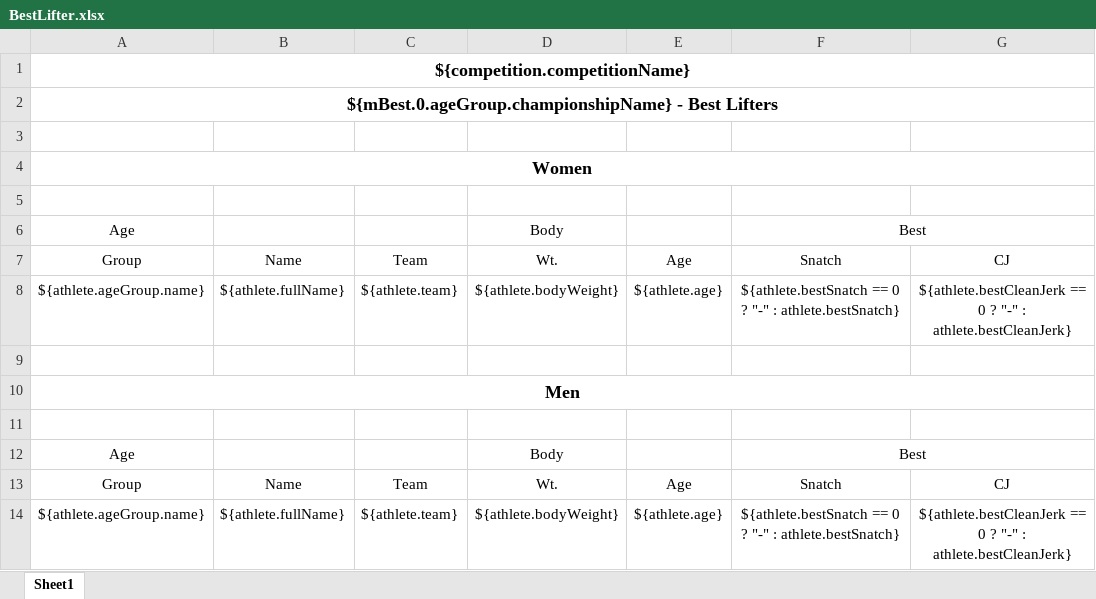
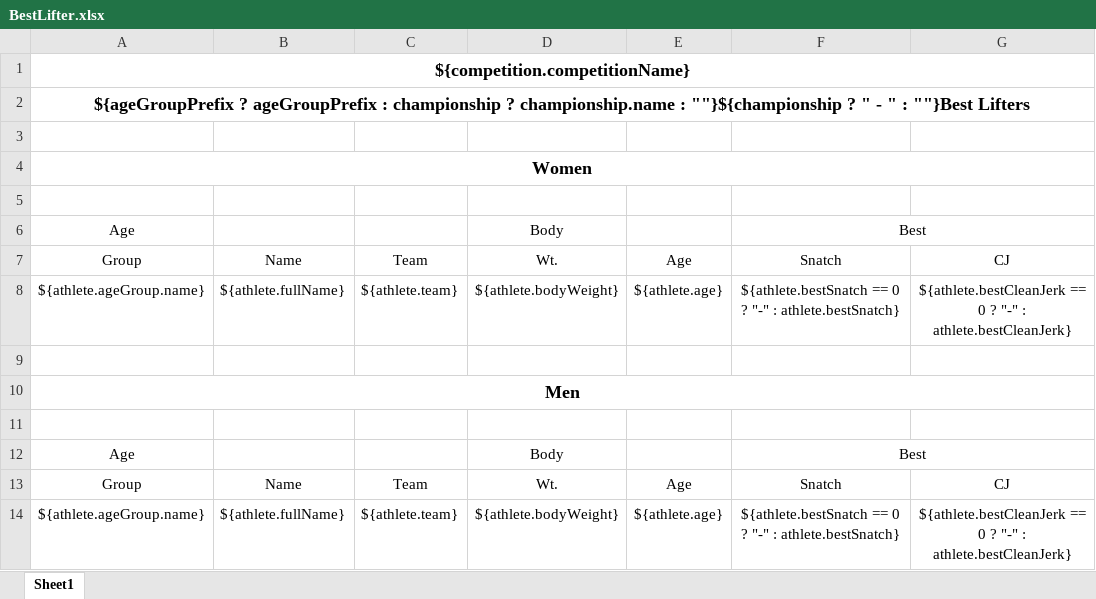
Before and after one commit to nemikor-solutions/usaw-owlcms, an Excel workbook: local/templates/competitionBook/BestLifter.xlsx, sheet Sheet1, drawn as a sheet; only a part is shown; values as stored, in another font and other column widths than the file's, no borders; the diff names each change by its address in the sheet, - before the commit and + after, or states it on an @@ line.

Commit message:
Best Lifter: Proper championships and age groups automatically

```diff
--- a/local/templates/competitionBook/BestLifter.xlsx (sheet Sheet1)
+++ b/local/templates/competitionBook/BestLifter.xlsx (sheet Sheet1)
-A2: ${mBest.0.ageGroup.championshipName} - Best Lifters
+A2: ${ageGroupPrefix ? ageGroupPrefix : championship ? championship.name : ""}${championship ? " - " : ""}Best Lifters
```
Also changed, not shown: local/templates/competitionBook/BestLifter-NoPlaque.xlsx.
